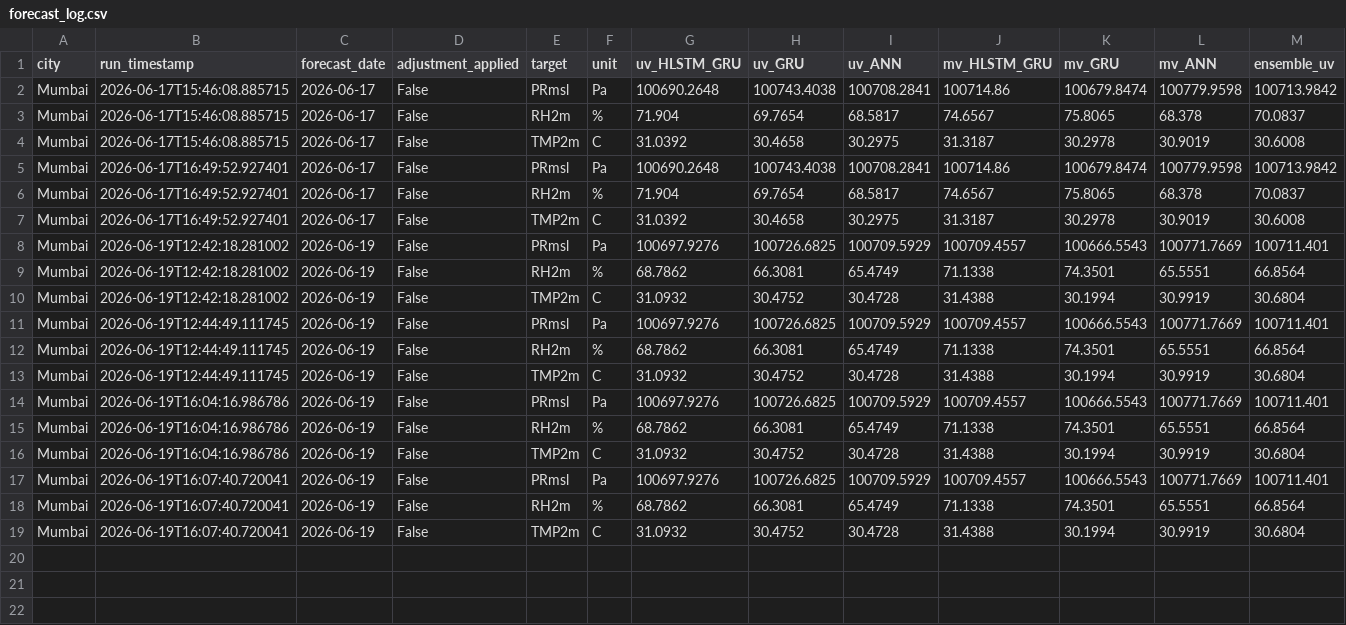
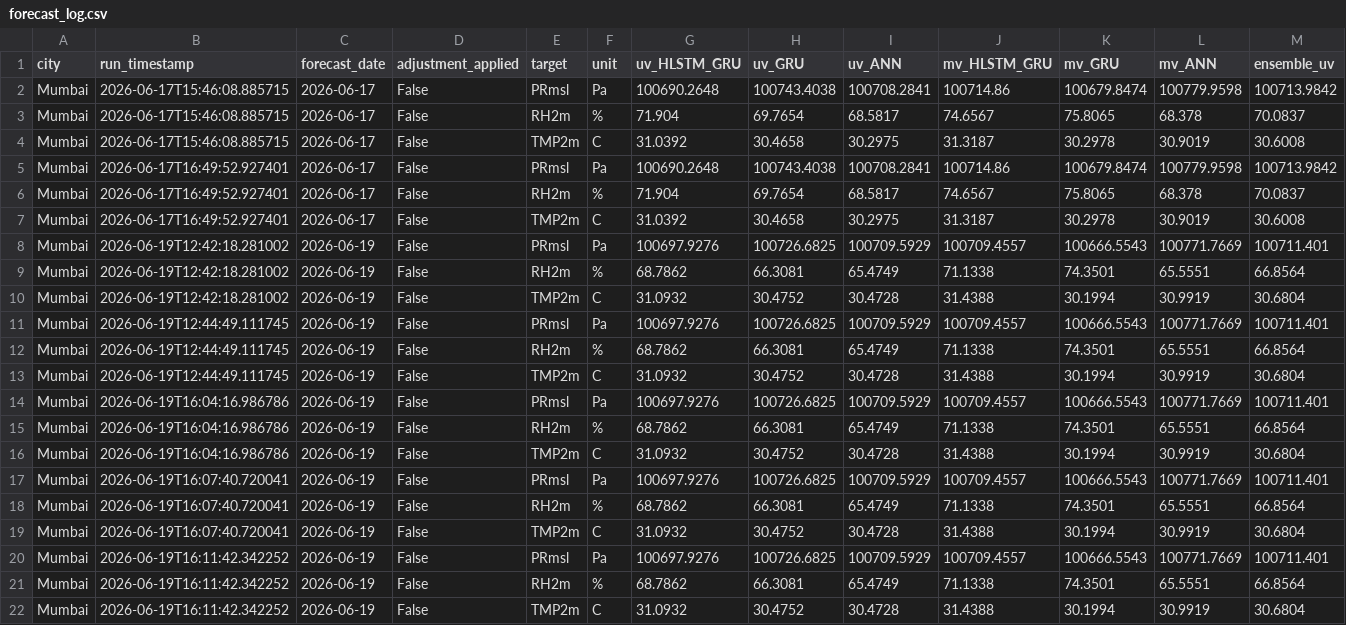
Before and after one commit to cdacaviral-source/cdacaviral-source-multicity-forecast-data-classical-om, a CSV file: data/om/Mumbai/logs/forecast_log.csv, drawn as a sheet; only a part is shown; rows hold the shown columns only; the diff names each change by its address in the sheet, - before the commit and + after, or states it on an @@ line.

Commit message:
[Mumbai] forecast_log.csv 2026-06-19

```diff
--- a/data/om/Mumbai/logs/forecast_log.csv
+++ b/data/om/Mumbai/logs/forecast_log.csv
+row 20: Mumbai | 2026-06-19T16:11:42.342252 | 2026-06-19 | False | PRmsl | Pa | 100697.9276 | 100726.6825 | 100709.5929 | 100709.4557 | 100666.5543 | 100771.7669 | 100711.401
+row 21: Mumbai | 2026-06-19T16:11:42.342252 | 2026-06-19 | False | RH2m | % | 68.7862 | 66.3081 | 65.4749 | 71.1338 | 74.3501 | 65.5551 | 66.8564
+row 22: Mumbai | 2026-06-19T16:11:42.342252 | 2026-06-19 | False | TMP2m | C | 31.0932 | 30.4752 | 30.4728 | 31.4388 | 30.1994 | 30.9919 | 30.6804
```
